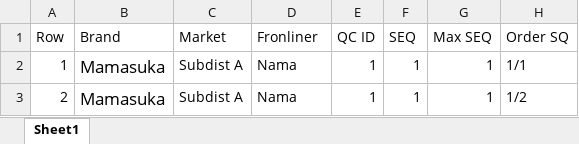
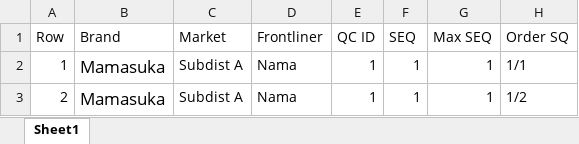
Before and after one commit to achmadamri/mono-dms-new, an Excel workbook: bsd-api-dms-order/sample_Order_File_mamasuka_v2.xlsx, sheet Sheet1, drawn as a sheet; only a part is shown; values as stored, in another font and other column widths than the file's, no borders; the diff names each change by its address in the sheet, - before the commit and + after, or states it on an @@ line.

```diff
--- a/bsd-api-dms-order/sample_Order_File_mamasuka_v2.xlsx (sheet Sheet1)
+++ b/bsd-api-dms-order/sample_Order_File_mamasuka_v2.xlsx (sheet Sheet1)
-D1: Fronliner
+D1: Frontliner
```
Also changed, not shown: 5 other files.
